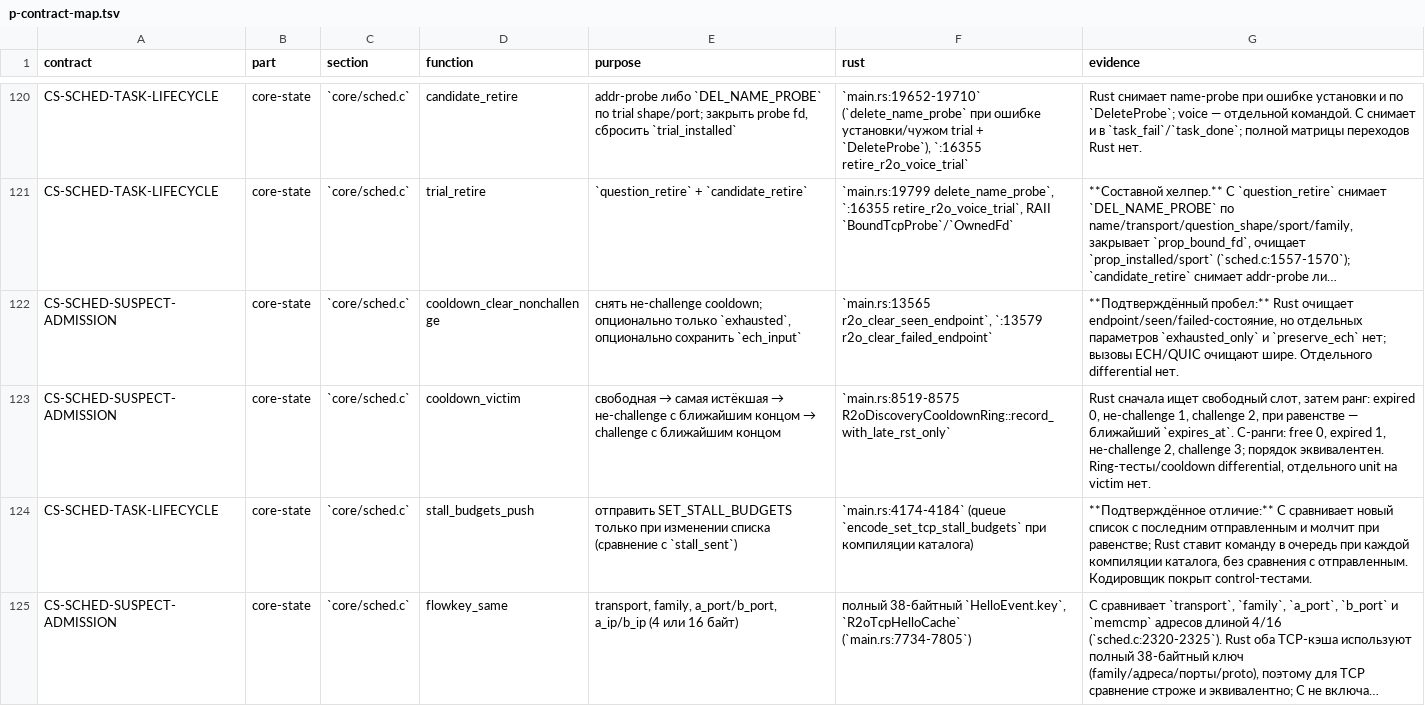
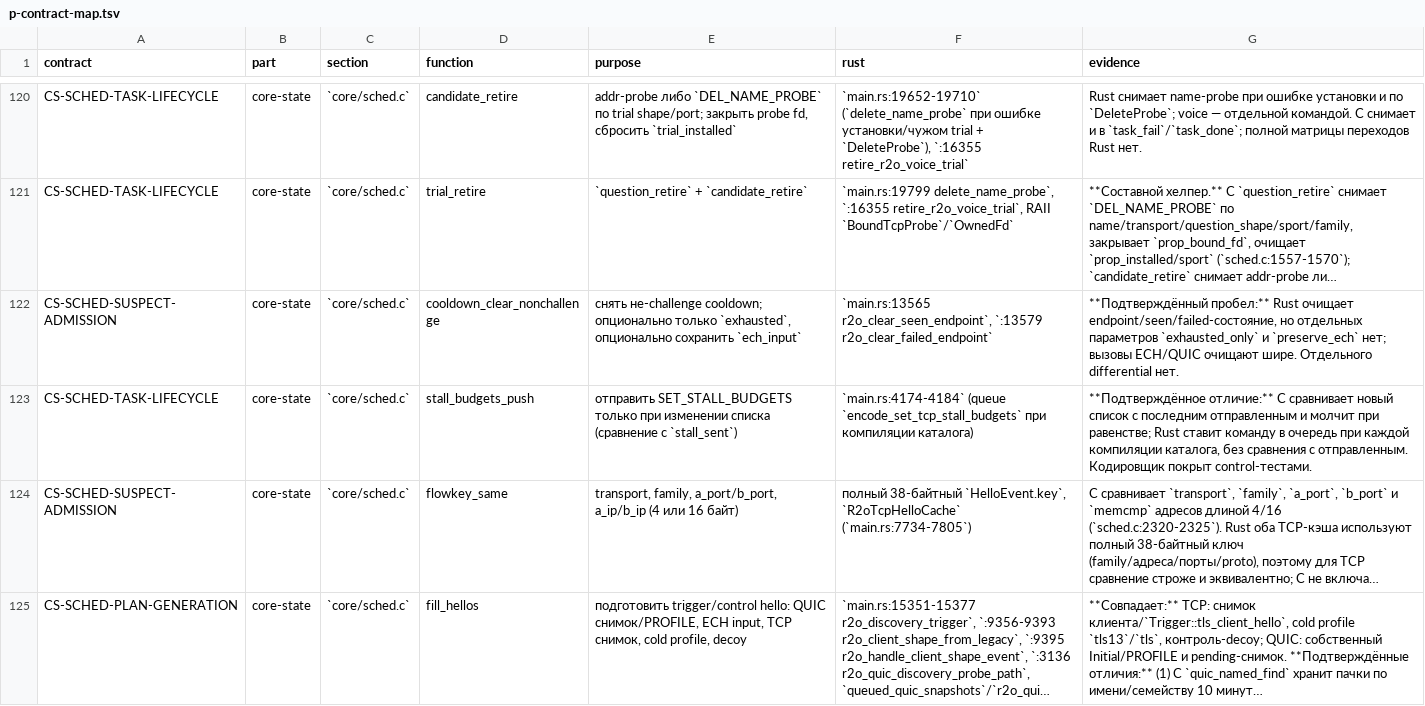
Before and after one commit to t0fox/r2o, a TSV file: docs/behavior-contracts/p-contract-map.tsv, drawn as a sheet; only a part is shown, gaps mark what is left out; the shorter side is filled out with more unchanged rows; long unchanged cells end in …; the diff names each change by its address in the sheet, - before the commit and + after, or states it on an @@ line.

Commit message:
datapath: drain deferred UDP on idle poll; cooldown victim C/Rust differential; P 222/14

```diff
--- a/docs/behavior-contracts/p-contract-map.tsv
+++ b/docs/behavior-contracts/p-contract-map.tsv
-row 123: CS-SCHED-SUSPECT-ADMISSION | core-state | `core/sched.c` | cooldown_victim | свободная → самая истёкшая → не-challenge с ближайшим концом → challenge с ближайшим концом | `main.rs:8519-8575 R2oDiscoveryCooldownRing::record_with_late_rst_only` | Rust сначала ищет свободный слот, затем ранг: expired 0, не-challenge 1, challenge 2, при равенстве — ближайший `expires_at`. C-ранги: free 0, expired 1, не-challenge 2, challenge 3; порядок эквивалентен. Ring-тесты/cooldown differential, отдельного unit на victim нет.
```
Also changed, not shown: 11 other files.
